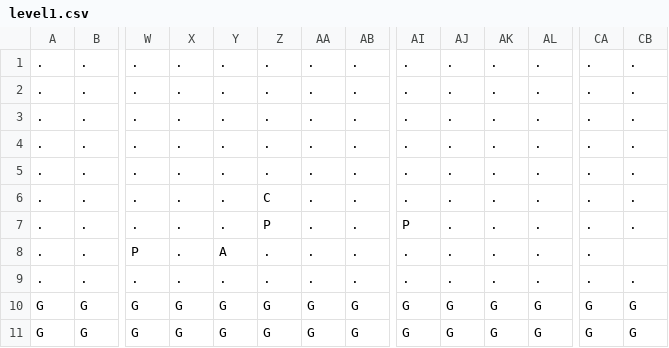
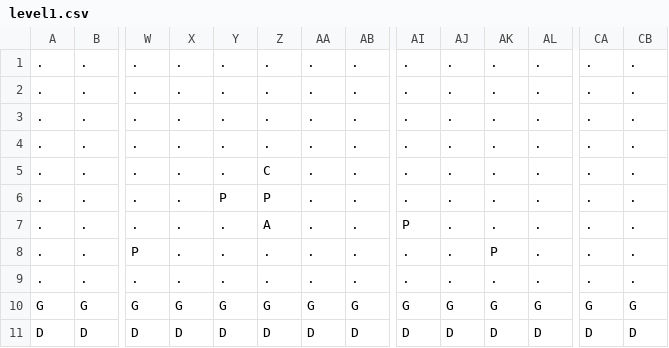
Before and after one commit to ItzRay23/Project, a CSV file: levels/level1.csv, drawn as a sheet; only a part is shown, gaps mark what is left out; removed rows and columns are numbered as before the commit, all else as after; rows hold the shown columns only; the diff names each change by its address in the sheet, - before the commit and + after, or states it on an @@ line.

Commit message:
changed some things in the level to add better level design.

```diff
--- a/levels/level1.csv
+++ b/levels/level1.csv
-Z5: .
+Z5: C
-Y6: .
+Y6: P
-Z6: C
+Z6: P
-Z7: P
+Z7: A
-Y8: A
+Y8: .
-AK8: .
+AK8: P
-CB8: (empty)
+CB8: .
-row 11: G | G | G | G | G | G | G | G | G | G | G | G | G | G
+row 11: D | D | D | D | D | D | D | D | D | D | D | D | D | D
```
